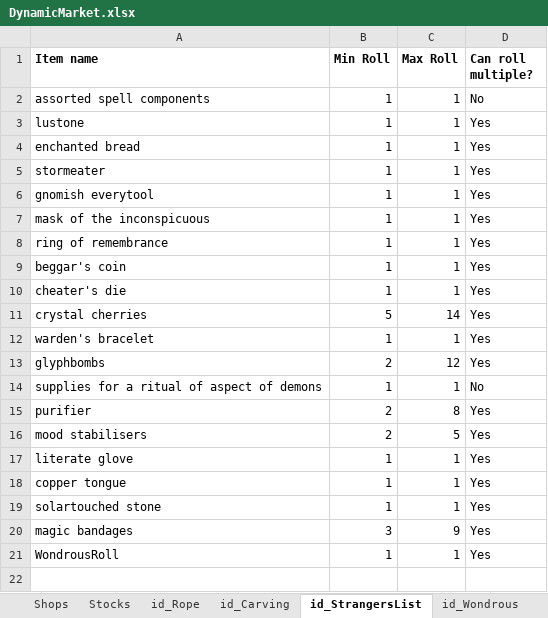
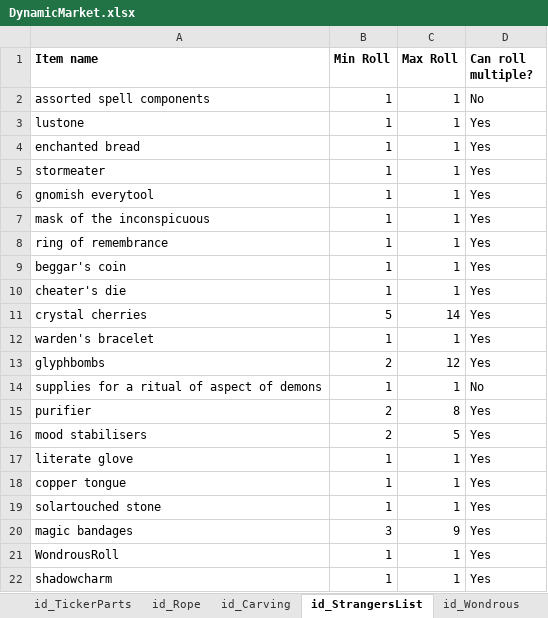
Before and after one commit to Spirits-/DynamicMarket, an Excel workbook: DynamicMarket.xlsx, sheet id_StrangersList, drawn as a sheet; values as stored, in another font and other column widths than the file's, no borders; the diff names each change by its address in the sheet, - before the commit and + after, or states it on an @@ line.

```diff
--- a/DynamicMarket.xlsx (sheet id_StrangersList)
+++ b/DynamicMarket.xlsx (sheet id_StrangersList)
+sheet tab: id_TickerParts
+row 22: shadowcharm | 1 | 1 | Yes
```
Also changed, not shown: sheet Stocks, sheet Shops, sheet id_Rope, other sheet tabs, 9 other files.
